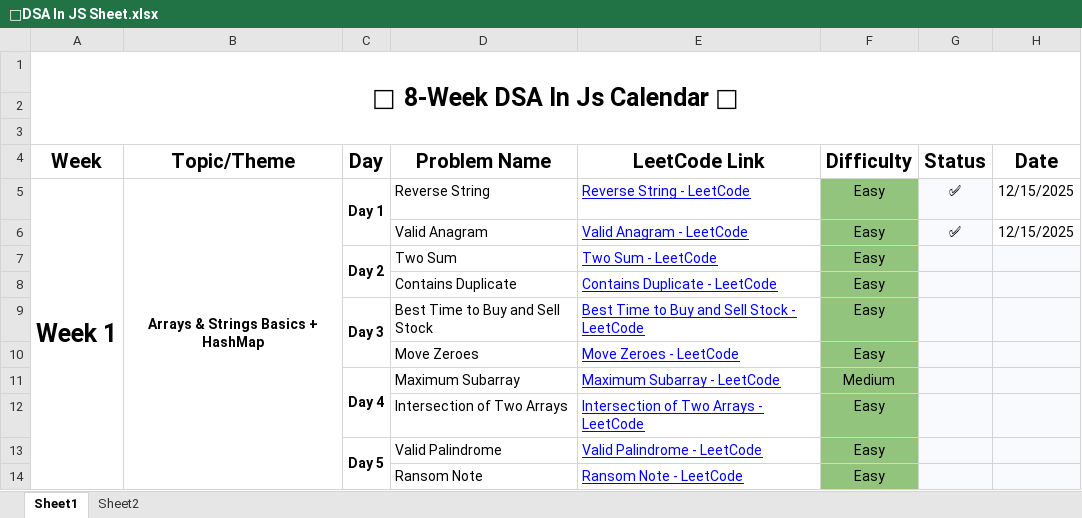
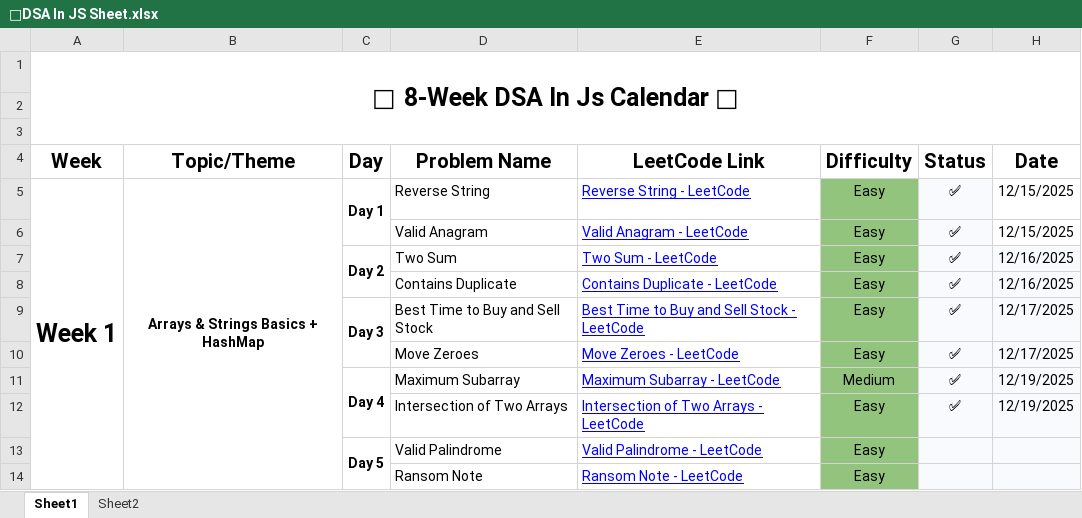
Before and after one commit to rajkishort596/DSA-In-JS, an Excel workbook: 💛DSA In JS Sheet.xlsx, sheet Sheet1, drawn as a sheet; only a part is shown; values as stored, in another font and other column widths than the file's, no borders; conditional formats not drawn; the diff names each change by its address in the sheet, - before the commit and + after, or states it on an @@ line.

```diff
--- a/💛DSA In JS Sheet.xlsx (sheet Sheet1)
+++ b/💛DSA In JS Sheet.xlsx (sheet Sheet1)
-G7:G12 (Status): (empty)
+G7:G12 (Status): ✅
-H7:H8 (Date): (empty)
+H7:H8 (Date): 12/16/2025
-H9:H10 (Date): (empty)
+H9:H10 (Date): 12/17/2025
-H11:H12 (Date): (empty)
+H11:H12 (Date): 12/19/2025
```
Also changed, not shown: 4 other files.
